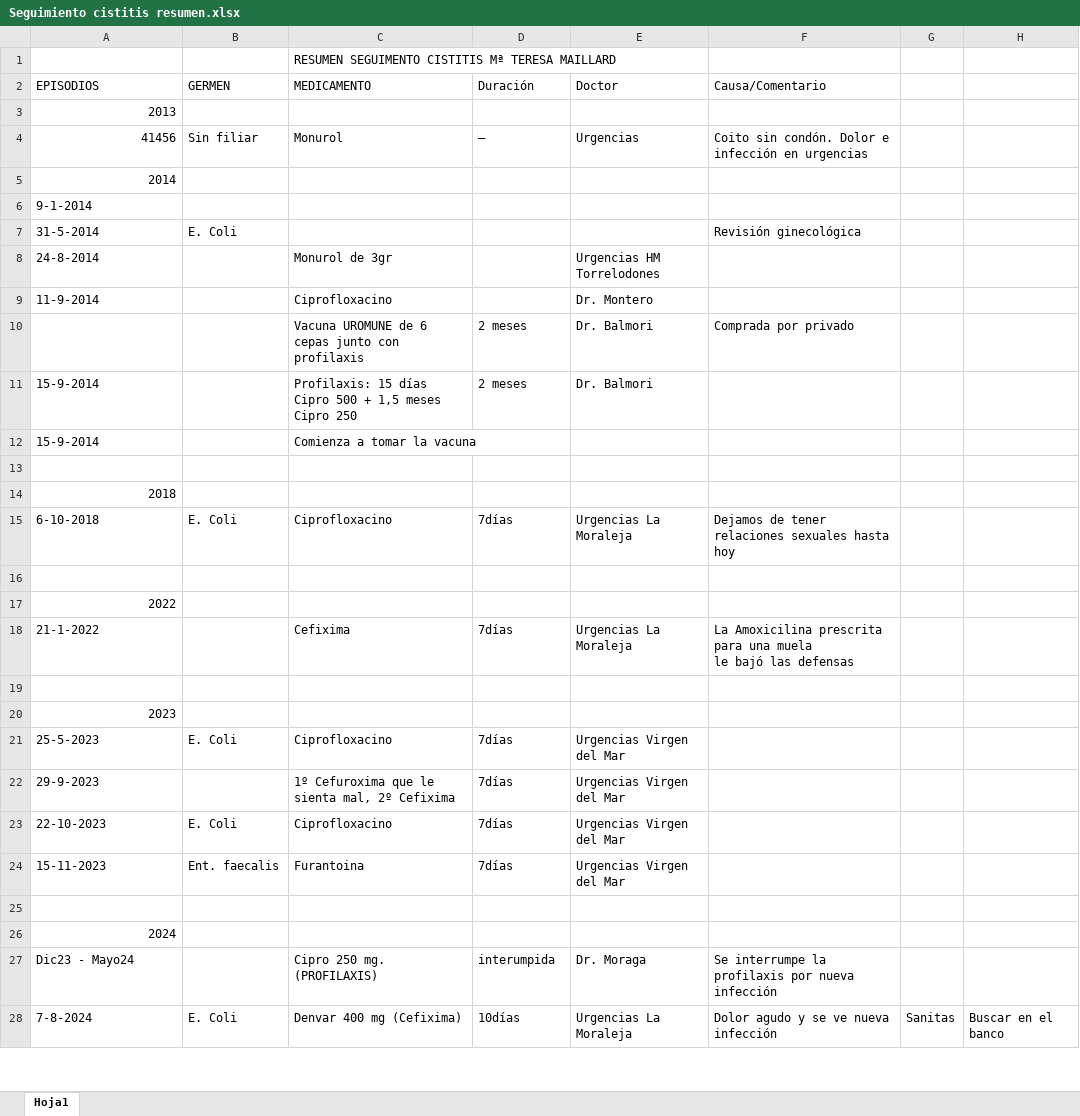
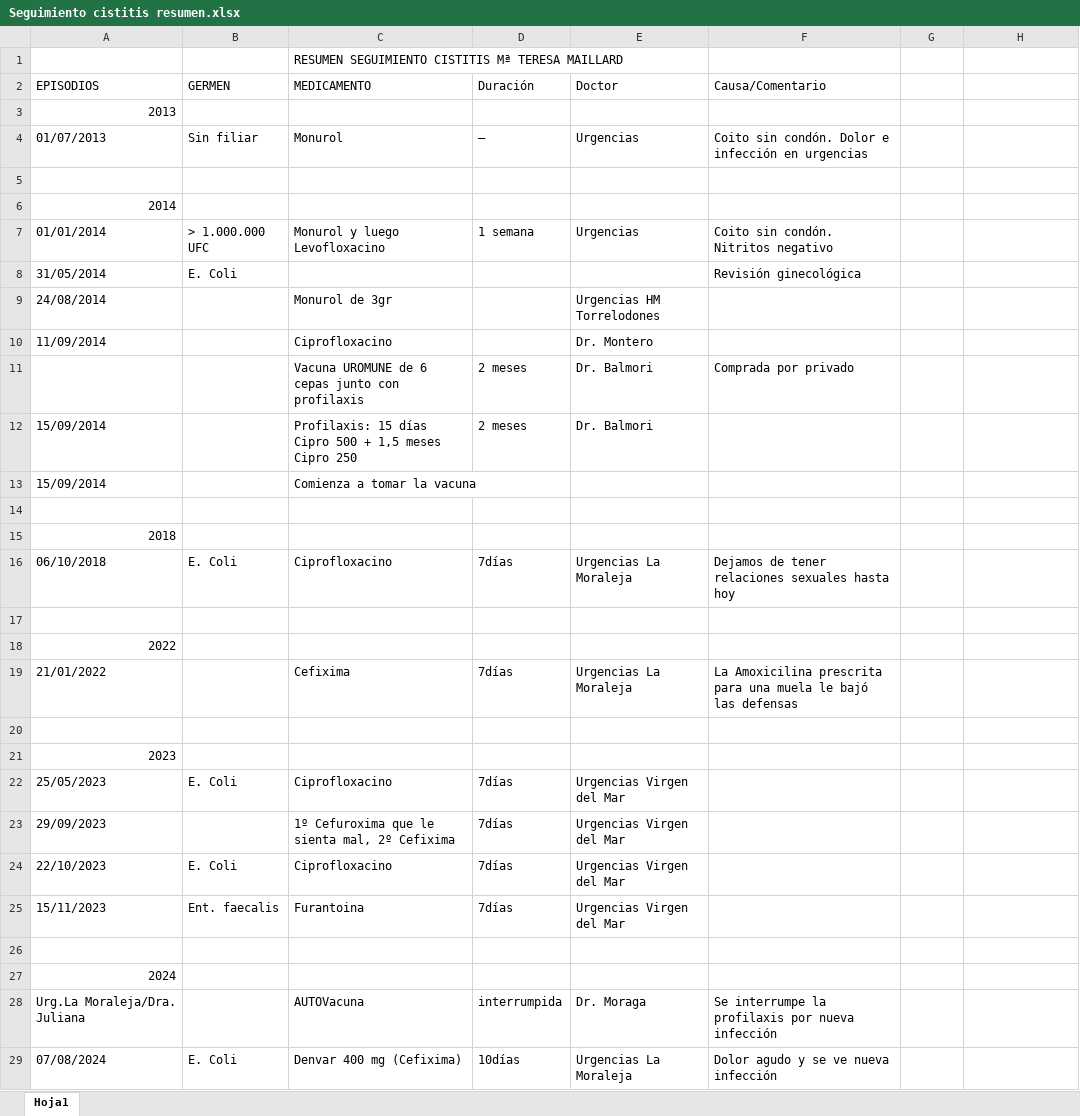
Before and after one commit to javiercursocorreo-gif/Curso-IA, an Excel workbook: IA TEMAS VARIOS/INFECCIONES DE ORINA/Seguimiento cistitis resumen.xlsx, sheet Hoja1, drawn as a sheet; only a part is shown; values as stored, in another font and other column widths than the file's, no cell formats; removed rows and columns are numbered as before the commit, all else as after; the diff covers the shown part only; the diff names each change by its address in the sheet, - before the commit and + after, or states it on an @@ line.

Commit message:
style(salud): aplicar formato fecha DD/MM/YYYY, fuente Calibri 16pt y recuadros en excels de cistitis

```diff
--- a/IA TEMAS VARIOS/INFECCIONES DE ORINA/Seguimiento cistitis resumen.xlsx (sheet Hoja1)
+++ b/IA TEMAS VARIOS/INFECCIONES DE ORINA/Seguimiento cistitis resumen.xlsx (sheet Hoja1)
-C1 (MEDICAMENTO): RESUMEN SEGUIMENTO CISTITIS Mª…
+C1 (MEDICAMENTO): RESUMEN SEGUIMIENTO CISTITIS Mª…
-A4 (EPISODIOS): 41456
+A4 (EPISODIOS): 01/07/2013
+row 5: (empty)
-row 6: 9-1-2014
+row 7: 01/01/2014 | > 1.000.000 UFC | Monurol y luego Levofloxacino | 1 semana | Urgencias | Coito sin condón. Nitritos negativo
-A8 (EPISODIOS): 31-5-2014
+A8 (EPISODIOS): 31/05/2014
-A9 (EPISODIOS): 24-8-2014
+A9 (EPISODIOS): 24/08/2014
-A10 (EPISODIOS): 11-9-2014
+A10 (EPISODIOS): 11/09/2014
-A12:A13 (EPISODIOS): 15-9-2014
+A12:A13 (EPISODIOS): 15/09/2014
-A16 (EPISODIOS): 6-10-2018
+A16 (EPISODIOS): 06/10/2018
-A19 (EPISODIOS): 21-1-2022
+A19 (EPISODIOS): 21/01/2022
-F19 (Causa/Comentario): …las defensas
+F19 (Causa/Comentario): …las defensas
-A22 (EPISODIOS): 25-5-2023
+A22 (EPISODIOS): 25/05/2023
-A23 (EPISODIOS): 29-9-2023
+A23 (EPISODIOS): 29/09/2023
-A24 (EPISODIOS): 22-10-2023
+A24 (EPISODIOS): 22/10/2023
-A25 (EPISODIOS): 15-11-2023
+A25 (EPISODIOS): 15/11/2023
-A28 (EPISODIOS): Dic23 - Mayo24
+A28 (EPISODIOS): Urg.La Moraleja/Dra. Juliana
-C28 (MEDICAMENTO): Cipro 250 mg. (PROFILAXIS)
+C28 (MEDICAMENTO): AUTOVacuna
-D28 (Duración): interumpida
+D28 (Duración): interrumpida
-A29 (EPISODIOS): 7-8-2024
+A29 (EPISODIOS): 07/08/2024
-G29: Sanitas
+G29: (empty)
-H29: Buscar en el banco
+H29: (empty)
```
Also changed, not shown: 2 added rows, 2 removed rows and 28 edited cells elsewhere in this sheet, cell formats, IA TEMAS VARIOS/INFECCIONES DE ORINA/Seguimiento cistitis.xlsx, 1 other file.
